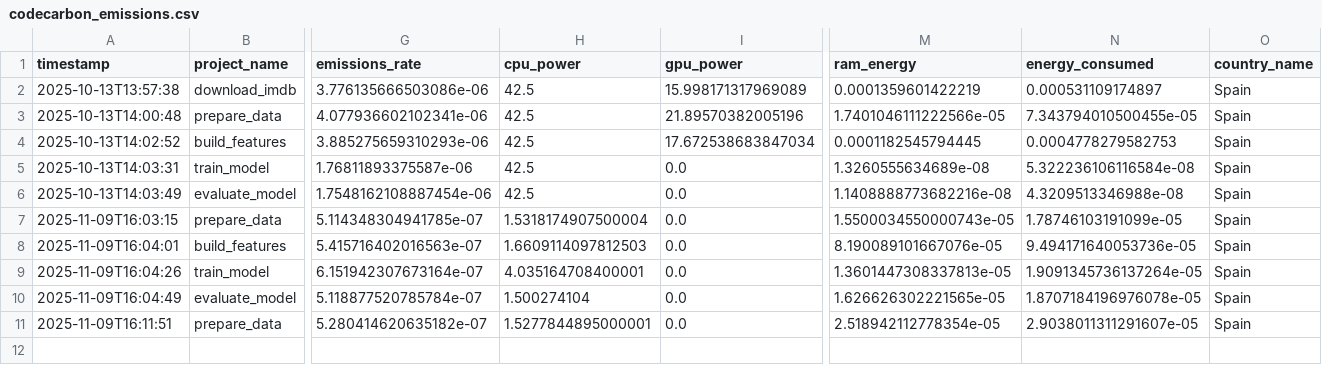
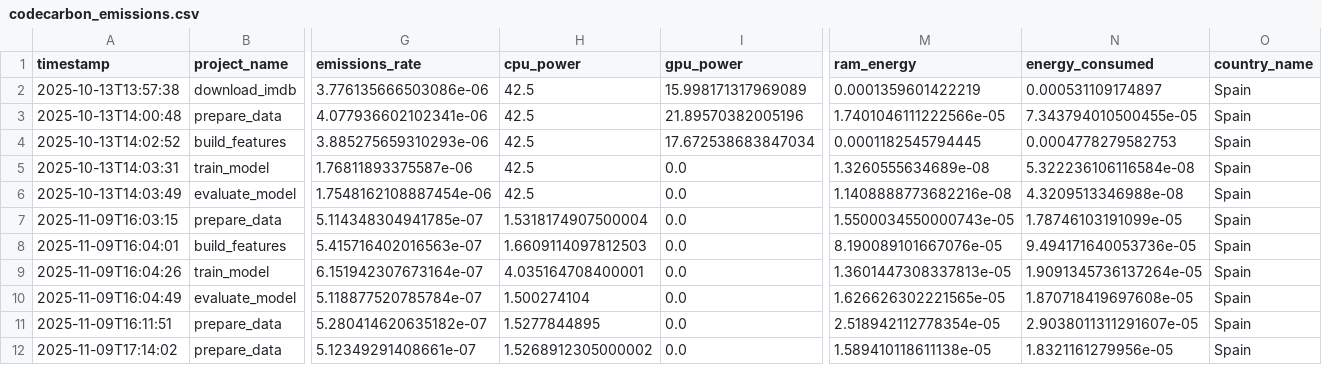
Before and after one commit to mlops-2526q1-mds-upc/MLOps_IMDb, a CSV file: reports/codecarbon_emissions.csv, drawn as a sheet; only a part is shown, gaps mark what is left out; rows hold the shown columns only; the diff names each change by its address in the sheet, - before the commit and + after, or states it on an @@ line.

```diff
--- a/reports/codecarbon_emissions.csv
+++ b/reports/codecarbon_emissions.csv
-N10 (energy_consumed): 1.8707184196976078e-05
+N10 (energy_consumed): 1.870718419697608e-05
-H11 (cpu_power): 1.5277844895000001
+H11 (cpu_power): 1.5277844895
+row 12: 2025-11-09T17:14:02 | prepare_data | 5.12349291408661e-07 | 1.5268912305000002 | 0.0 | 1.589410118611138e-05 | 1.8321161279956e-05 | Spain
```
Also changed, not shown: 9 other files.
